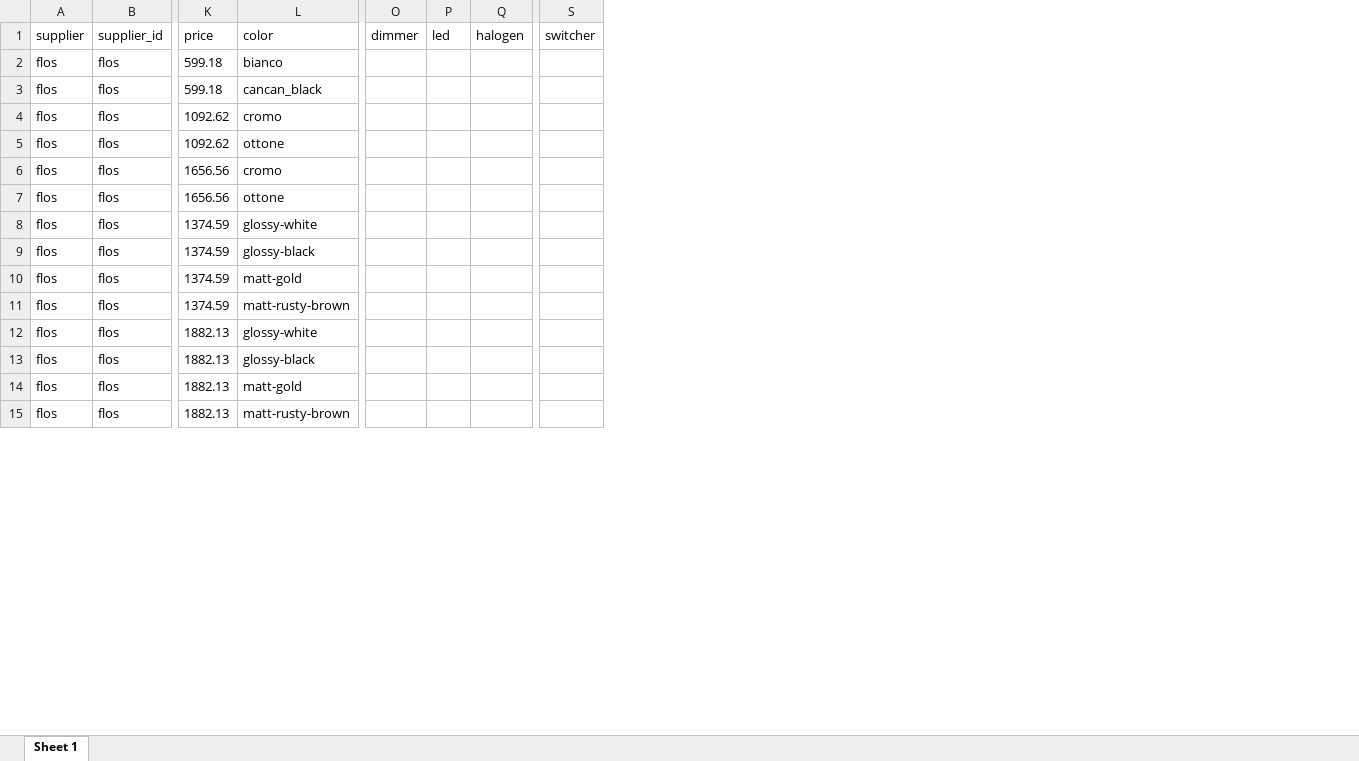
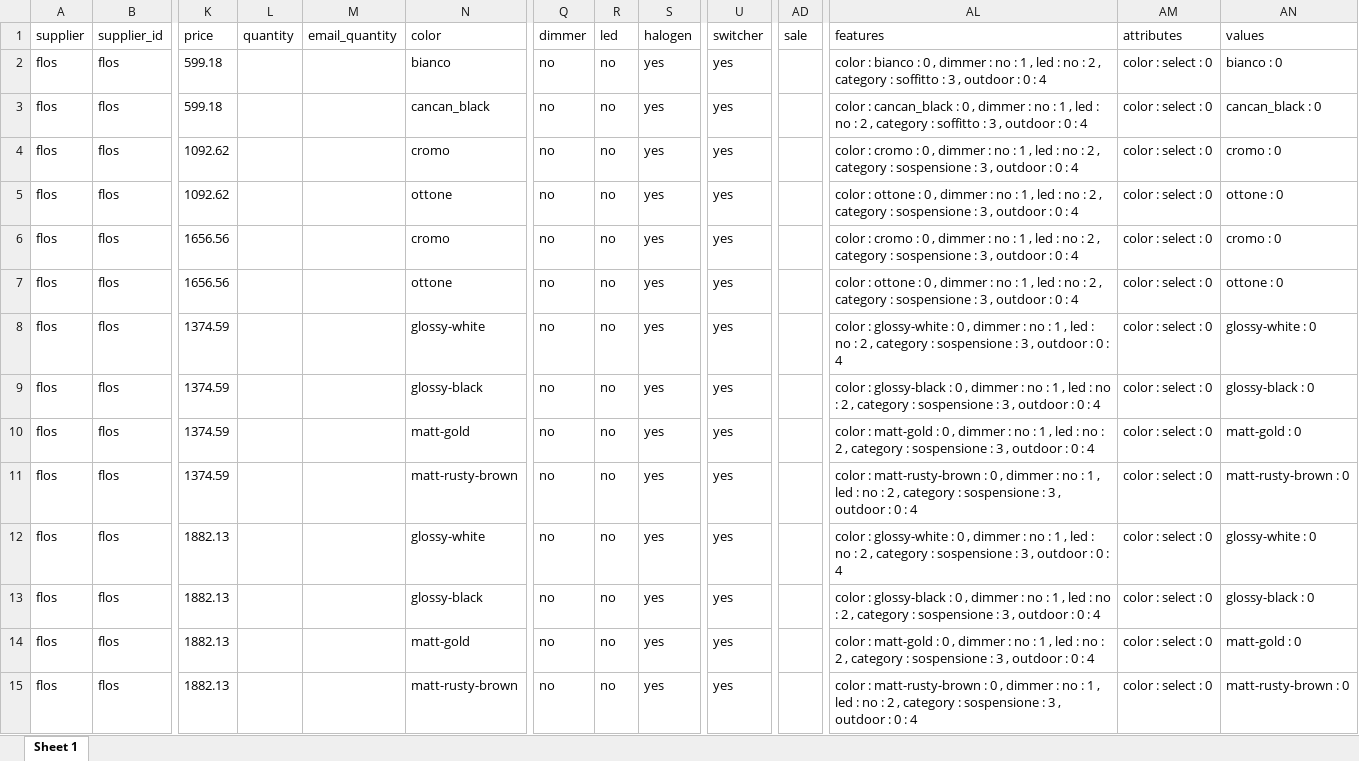
Before and after one commit to hicTech/arteInLuceImport, an Excel workbook: xls/flos/result/flos_aumentato.xlsx, sheet Sheet 1, drawn as a sheet; only a part is shown, gaps mark what is left out; values as stored, in another font and other column widths than the file's, no borders; addresses are those after the commit; the diff covers the shown part only; the diff names each change by its address in the sheet, - before the commit and + after, or states it on an @@ line.

```diff
--- a/xls/flos/result/flos_aumentato.xlsx (sheet Sheet 1)
+++ b/xls/flos/result/flos_aumentato.xlsx (sheet Sheet 1)
+column L (quantity), empty
+column M (email_quantity), empty
+column AD (sale), empty
+column AL (features), rows 2-15: color : bianco : 0 , dimmer : no : 1 , led : no : 2 , category : soffitto : 3 , outdoor : 0 : 4 | color : cancan_black : 0 , dimmer : no : 1 , led : no : 2 , category : soffitto : 3 , outdoor : 0 : 4 | color : cromo : 0 , dimmer : no : 1 , led : no : 2 , category : sospensione : 3 , outdoor : 0 : 4 | color : ottone : 0 , dimmer : no : 1 , led : no : 2 , category : sospensione : 3 , outdoor : 0 : 4 | color : cromo : 0 , dimmer : no : 1 , led : no : 2 , category : sospensione : 3 , outdoor : 0 : 4 | color : ottone : 0 , dimmer : no : 1 , led : no : 2 , category : sospensione : 3 , outdoor : 0 : 4 | color : glossy-white : 0 , dimmer : no : 1 , led : no : 2 , category : sospensione : 3 , outdoor : 0 : 4 | color : glossy-black : 0 , dimmer : no : 1 , led : no : 2 , category : sospensione : 3 , outdoor : 0 : 4 | color : matt-gold : 0 , dimmer : no : 1 , led : no : 2 , category : sospensione : 3 , outdoor : 0 : 4 | color : matt-rusty-brown : 0 , dimmer : no : 1 , led : no : 2 , category : sospensione : 3 , outdoor : 0 : 4 | color : glossy-white : 0 , dimmer : no : 1 , led : no : 2 , category : sospensione : 3 , outdoor : 0 : 4 | color : glossy-black : 0 , dimmer : no : 1 , led : no : 2 , category : sospensione : 3 , outdoor : 0 : 4 | color : matt-gold : 0 , dimmer : no : 1 , led : no : 2 , category : sospensione : 3 , outdoor : 0 : 4 | color : matt-rusty-brown : 0 , dimmer : no : 1 , led : no : 2 , category : sospensione : 3 , outdoor : 0 : 4
+column AM (attributes), rows 2-15: all color : select : 0
+column AN (values), rows 2-15: bianco : 0 | cancan_black : 0 | cromo : 0 | ottone : 0 | cromo : 0 | ottone : 0 | glossy-white : 0 | glossy-black : 0 | matt-gold : 0 | matt-rusty-brown : 0 | glossy-white : 0 | glossy-black : 0 | matt-gold : 0 | matt-rusty-brown : 0
-Q2:Q15 (dimmer): (empty)
+Q2:Q15 (dimmer): no
-R2:R15 (led): (empty)
+R2:R15 (led): no
-S2:S15 (halogen): (empty)
+S2:S15 (halogen): yes
-U2:U15 (switcher): (empty)
+U2:U15 (switcher): yes
```
Also changed, not shown: 1919 edited cells elsewhere in this sheet, xls/flos/result/flos_prodotti.xlsx, xls/flos/result/flos_varianti.xlsx, 9 other files.
